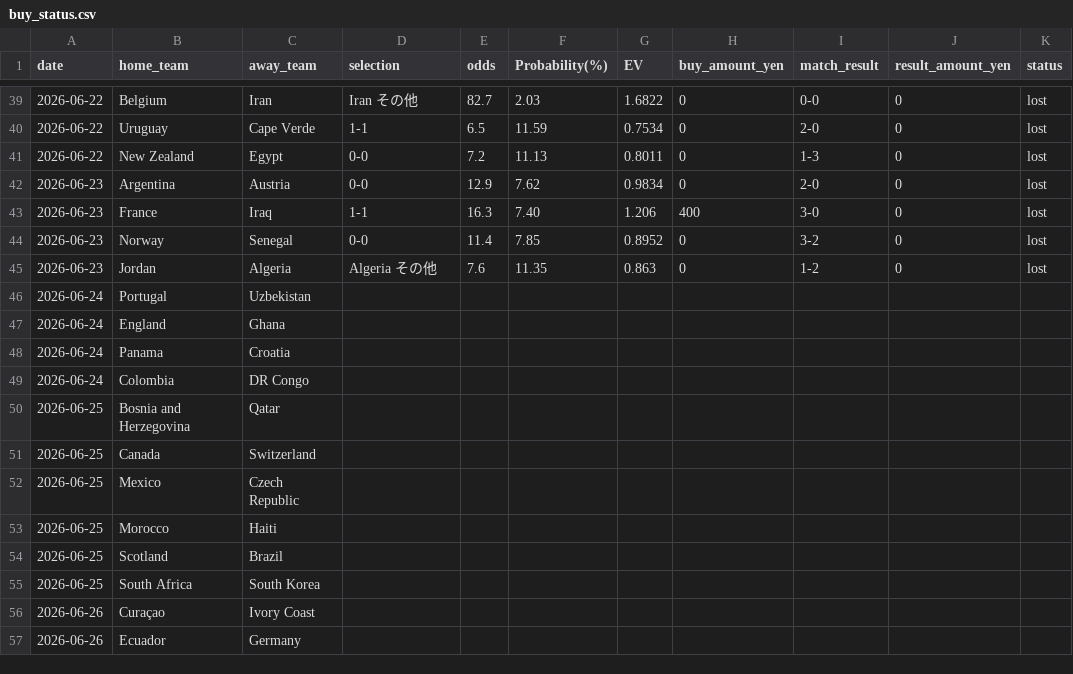
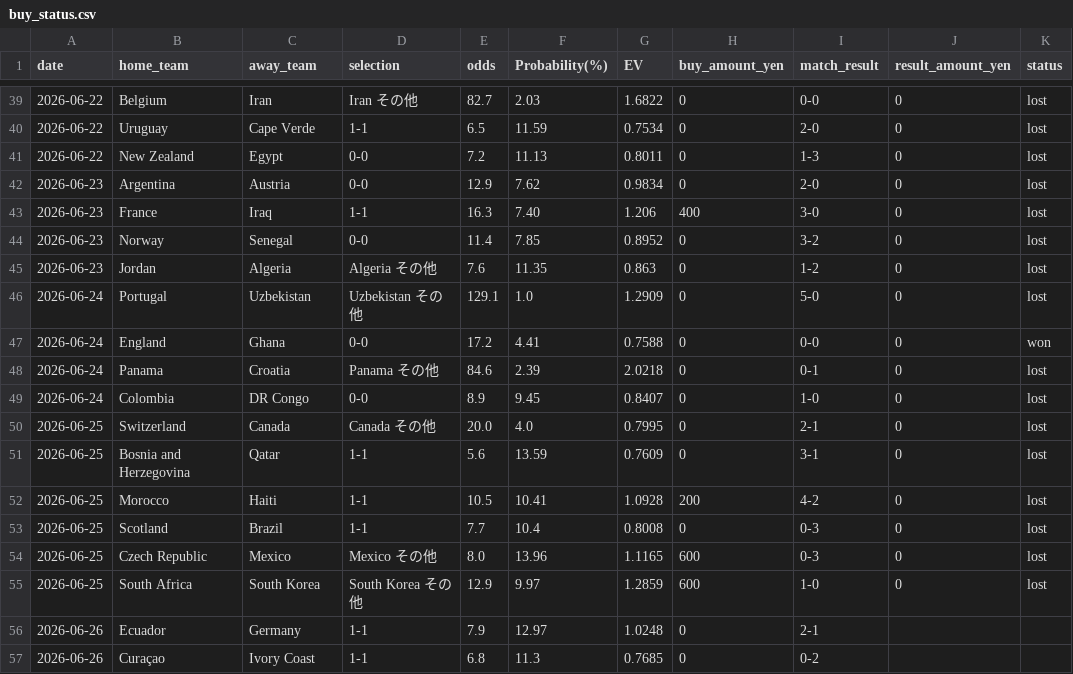
Before and after one commit to take4ff/wcup_winner, a CSV file: data/buy_status.csv, drawn as a sheet; only a part is shown, gaps mark what is left out; the diff covers the shown part only.

Commit message:
Update match results and odds for FIFA World Cup 2026
- Updated match results for June 22-24, 2026, including scores for France vs Iraq, Norway vs Senegal, Argentina vs Austria, and others.
- Adjusted odds for various matchups in the odds_groups_2026.csv file, reflecting changes in expected outcomes.
- Added new winner input files for specific matchups, including Switzerland vs Canada, Bosnia vs Qatar, Morocco vs Haiti, and others, detailing various scoreline odds.
- Updated binary model files for lgbm_cat_model, lgbm_classifier_model, lgbm_model, poisson_model, and xgb_classifier_model to reflect the latest training data.

```diff
--- a/data/buy_status.csv
+++ b/data/buy_status.csv
@@ -45,13 +45,13 @@ date,home_team,away_team,selection,odds,Probability(%),EV,buy_amount_yen,match_r
 2026-06-23,Jordan,Algeria,Algeria その他,7.6,11.35,0.863,0,1-2,0,lost
-2026-06-24,Portugal,Uzbekistan,,,,,,,,
-2026-06-24,England,Ghana,,,,,,,,
-2026-06-24,Panama,Croatia,,,,,,,,
-2026-06-24,Colombia,DR Congo,,,,,,,,
-2026-06-25,Bosnia and Herzegovina,Qatar,,,,,,,,
-2026-06-25,Canada,Switzerland,,,,,,,,
-2026-06-25,Mexico,Czech Republic,,,,,,,,
-2026-06-25,Morocco,Haiti,,,,,,,,
-2026-06-25,Scotland,Brazil,,,,,,,,
-2026-06-25,South Africa,South Korea,,,,,,,,
-2026-06-26,Curaçao,Ivory Coast,,,,,,,,
-2026-06-26,Ecuador,Germany,,,,,,,,
+2026-06-24,Portugal,Uzbekistan,Uzbekistan その他,129.1,1.0,1.2909,0,5-0,0,lost
+2026-06-24,England,Ghana,0-0,17.2,4.41,0.7588,0,0-0,0,won
+2026-06-24,Panama,Croatia,Panama その他,84.6,2.39,2.0218,0,0-1,0,lost
+2026-06-24,Colombia,DR Congo,0-0,8.9,9.45,0.8407,0,1-0,0,lost
+2026-06-25,Switzerland,Canada,Canada その他,20.0,4.0,0.7995,0,2-1,0,lost
+2026-06-25,Bosnia and Herzegovina,Qatar,1-1,5.6,13.59,0.7609,0,3-1,0,lost
+2026-06-25,Morocco,Haiti,1-1,10.5,10.41,1.0928,200,4-2,0,lost
+2026-06-25,Scotland,Brazil,1-1,7.7,10.4,0.8008,0,0-3,0,lost
+2026-06-25,Czech Republic,Mexico,Mexico その他,8.0,13.96,1.1165,600,0-3,0,lost
+2026-06-25,South Africa,South Korea,South Korea その他,12.9,9.97,1.2859,600,1-0,0,lost
+2026-06-26,Ecuador,Germany,1-1,7.9,12.97,1.0248,0,2-1,,
+2026-06-26,Curaçao,Ivory Coast,1-1,6.8,11.3,0.7685,0,0-2,,
```
Also changed, not shown: 1 added row, 1 removed row and 14 edited cells elsewhere in this file, data/processed/2026/bet_recommendations.csv, data/processed/2026/predicted_scores.csv, 14 other files.
